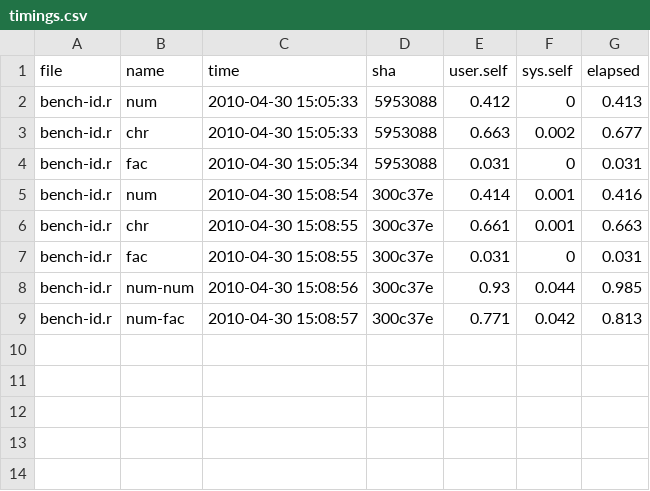
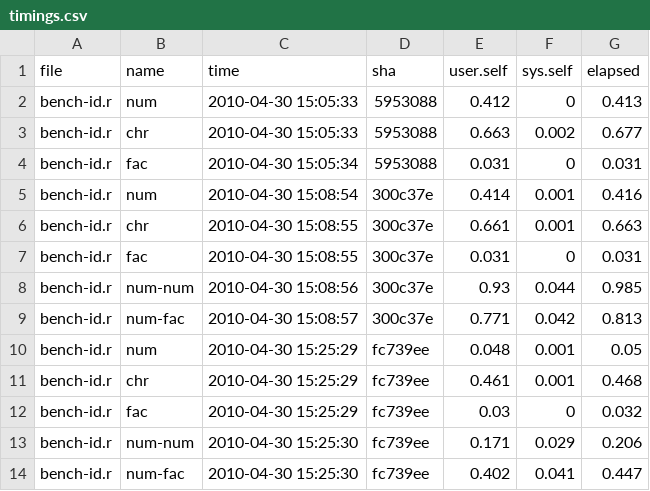
Before and after one commit to hadley/plyr, a CSV file: benchmark/timings.csv, drawn as a sheet.

```diff
--- a/benchmark/timings.csv
+++ b/benchmark/timings.csv
@@ -9 +9,6 @@
 "bench-id.r","num-fac",2010-04-30 15:08:57,"300c37e",0.771,0.042,0.813
+"bench-id.r","num",2010-04-30 15:25:29,"fc739ee",0.048,0.001,0.05
+"bench-id.r","chr",2010-04-30 15:25:29,"fc739ee",0.461,0.001,0.468
+"bench-id.r","fac",2010-04-30 15:25:29,"fc739ee",0.03,0,0.032
+"bench-id.r","num-num",2010-04-30 15:25:30,"fc739ee",0.171,0.029,0.206
+"bench-id.r","num-fac",2010-04-30 15:25:30,"fc739ee",0.402,0.041,0.447
```
Also changed, not shown: 1 other file.
